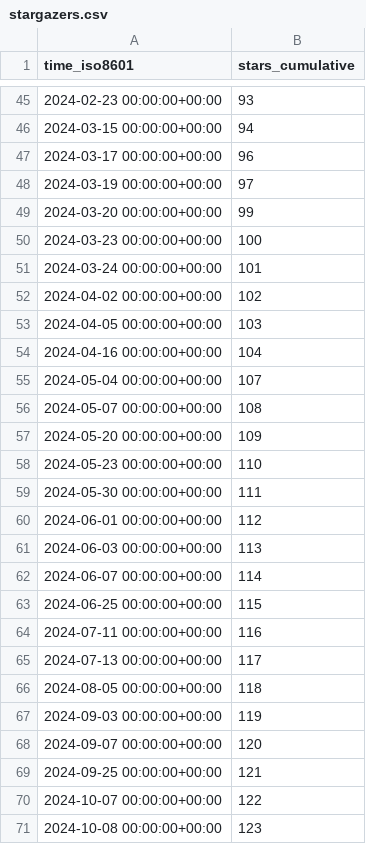
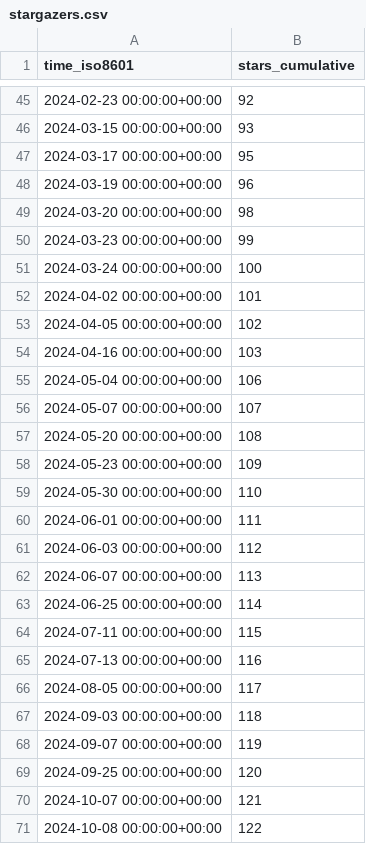
Before and after one commit to astro-informatics/s2fft, a CSV file: astro-informatics/s2fft/ghrs-data/stargazers.csv, drawn as a sheet; only a part is shown, gaps mark what is left out; the diff covers the shown part only.

```diff
--- a/astro-informatics/s2fft/ghrs-data/stargazers.csv
+++ b/astro-informatics/s2fft/ghrs-data/stargazers.csv
@@ -45,27 +45,27 @@ time_iso8601,stars_cumulative
-2024-02-23 00:00:00+00:00,93
-2024-03-15 00:00:00+00:00,94
-2024-03-17 00:00:00+00:00,96
-2024-03-19 00:00:00+00:00,97
-2024-03-20 00:00:00+00:00,99
-2024-03-23 00:00:00+00:00,100
-2024-03-24 00:00:00+00:00,101
-2024-04-02 00:00:00+00:00,102
-2024-04-05 00:00:00+00:00,103
-2024-04-16 00:00:00+00:00,104
-2024-05-04 00:00:00+00:00,107
-2024-05-07 00:00:00+00:00,108
-2024-05-20 00:00:00+00:00,109
-2024-05-23 00:00:00+00:00,110
-2024-05-30 00:00:00+00:00,111
-2024-06-01 00:00:00+00:00,112
-2024-06-03 00:00:00+00:00,113
-2024-06-07 00:00:00+00:00,114
-2024-06-25 00:00:00+00:00,115
-2024-07-11 00:00:00+00:00,116
-2024-07-13 00:00:00+00:00,117
-2024-08-05 00:00:00+00:00,118
-2024-09-03 00:00:00+00:00,119
-2024-09-07 00:00:00+00:00,120
-2024-09-25 00:00:00+00:00,121
-2024-10-07 00:00:00+00:00,122
-2024-10-08 00:00:00+00:00,123
+2024-02-23 00:00:00+00:00,92
+2024-03-15 00:00:00+00:00,93
+2024-03-17 00:00:00+00:00,95
+2024-03-19 00:00:00+00:00,96
+2024-03-20 00:00:00+00:00,98
+2024-03-23 00:00:00+00:00,99
+2024-03-24 00:00:00+00:00,100
+2024-04-02 00:00:00+00:00,101
+2024-04-05 00:00:00+00:00,102
+2024-04-16 00:00:00+00:00,103
+2024-05-04 00:00:00+00:00,106
+2024-05-07 00:00:00+00:00,107
+2024-05-20 00:00:00+00:00,108
+2024-05-23 00:00:00+00:00,109
+2024-05-30 00:00:00+00:00,110
+2024-06-01 00:00:00+00:00,111
+2024-06-03 00:00:00+00:00,112
+2024-06-07 00:00:00+00:00,113
+2024-06-25 00:00:00+00:00,114
+2024-07-11 00:00:00+00:00,115
+2024-07-13 00:00:00+00:00,116
+2024-08-05 00:00:00+00:00,117
+2024-09-03 00:00:00+00:00,118
+2024-09-07 00:00:00+00:00,119
+2024-09-25 00:00:00+00:00,120
+2024-10-07 00:00:00+00:00,121
+2024-10-08 00:00:00+00:00,122
```
Also changed, not shown: 96 edited cells elsewhere in this file.
